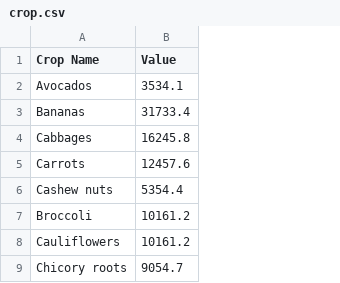
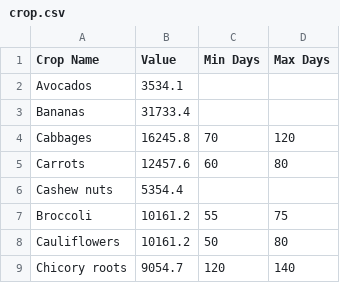
Before and after one commit to Yuji-alt/FarmForward, a CSV file: app/src/main/assets/crop.csv, drawn as a sheet; only a part is shown; the diff names each change by its address in the sheet, - before the commit and + after, or states it on an @@ line.

```diff
--- a/app/src/main/assets/crop.csv
+++ b/app/src/main/assets/crop.csv
+column C (Min Days), rows 4-9: 70 | 60 |  | 55 | 50 | 120
+column D (Max Days), rows 4-9: 120 | 80 |  | 75 | 80 | 140
```
Also changed, not shown: 25 other files.
